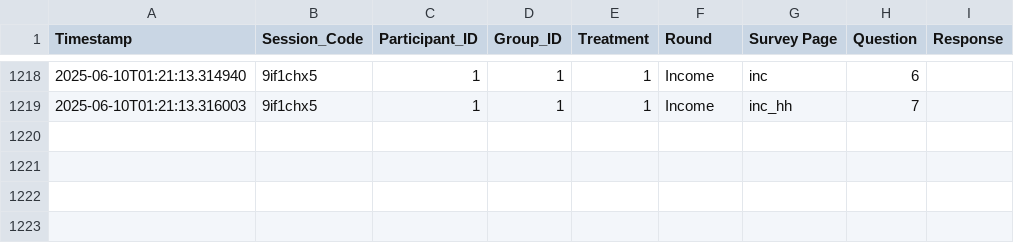
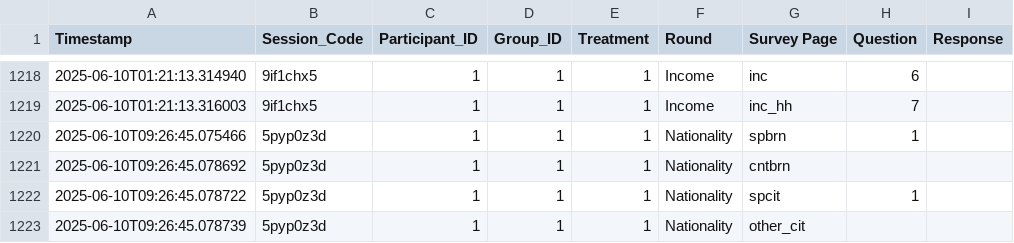
Before and after one commit to druceC/Bargaining, a CSV file: filter_app/survey_data.csv, drawn as a sheet; only a part is shown, gaps mark what is left out; the diff names each change by its address in the sheet, - before the commit and + after, or states it on an @@ line.

Commit message:
survey_page

```diff
--- a/filter_app/survey_data.csv
+++ b/filter_app/survey_data.csv
+row 1220: 2025-06-10T09:26:45.075466 | 5pyp0z3d | 1 | 1 | 1 | Nationality | spbrn | 1
+row 1221: 2025-06-10T09:26:45.078692 | 5pyp0z3d | 1 | 1 | 1 | Nationality | cntbrn
+row 1222: 2025-06-10T09:26:45.078722 | 5pyp0z3d | 1 | 1 | 1 | Nationality | spcit | 1
+row 1223: 2025-06-10T09:26:45.078739 | 5pyp0z3d | 1 | 1 | 1 | Nationality | other_cit
```
Also changed, not shown: 9 other files.
